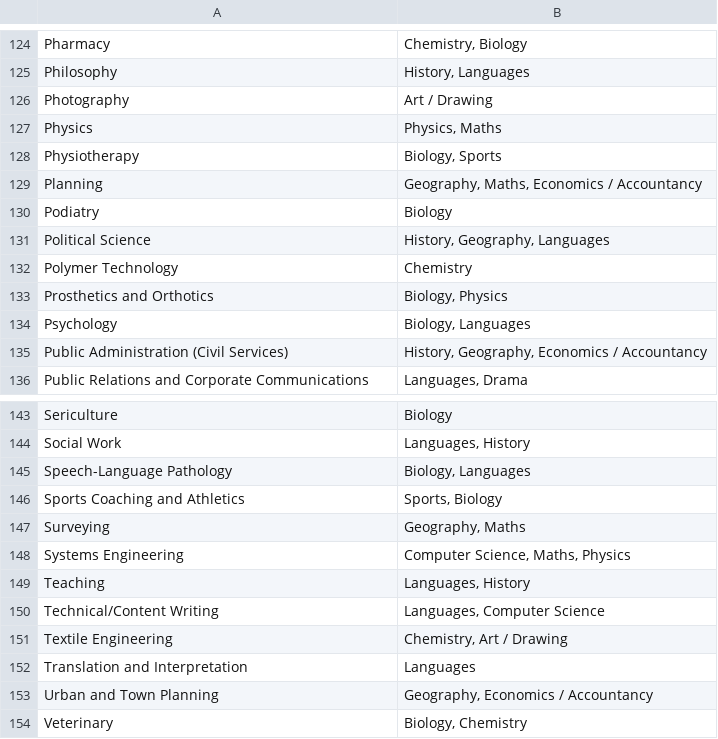
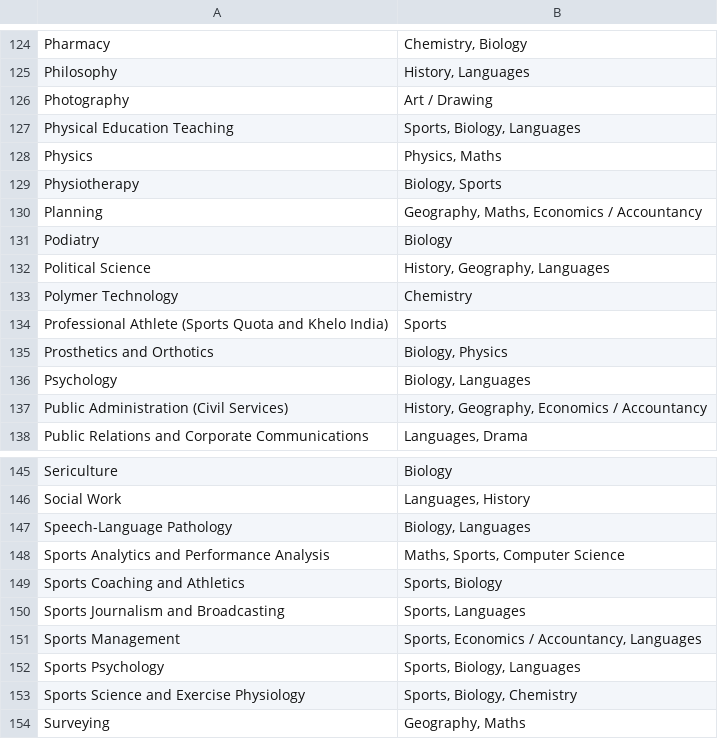
Before and after one commit to avantifellows/college-predictor, a CSV file: data-sources/career_subjects.csv, drawn as a sheet; only a part is shown, gaps mark what is left out; the shorter side is filled out with more unchanged rows; the diff names each change by its address in the sheet, - before the commit and + after, or states it on an @@ line.

```diff
--- a/data-sources/career_subjects.csv
+++ b/data-sources/career_subjects.csv
+row 127: Physical Education Teaching | Sports, Biology, Languages
+row 134: Professional Athlete (Sports Quota and Khelo India) | Sports
+row 148: Sports Analytics and Performance Analysis | Maths, Sports, Computer Science
+row 150: Sports Journalism and Broadcasting | Sports, Languages
+row 151: Sports Management | Sports, Economics / Accountancy, Languages
+row 152: Sports Psychology | Sports, Biology, Languages
+row 153: Sports Science and Exercise Physiology | Sports, Biology, Chemistry
```
Also changed, not shown: 5 other files.
